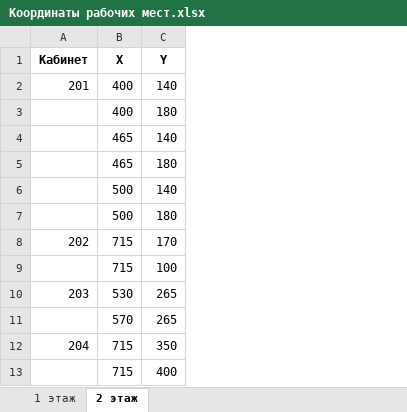
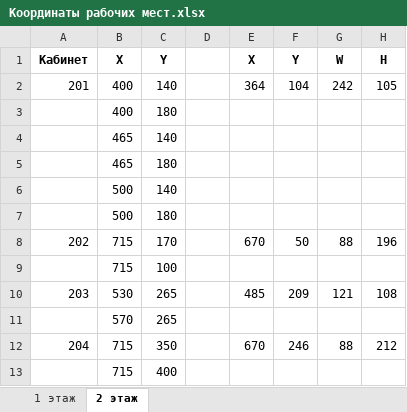
Before and after one commit to BiggestSeagull/hackathon-quantorium-2026, an Excel workbook: наброски/Координаты рабочих мест.xlsx, sheet 2 этаж, drawn as a sheet; values as stored, in another font and other column widths than the file's, no borders; the diff names each change by its address in the sheet, - before the commit and + after, or states it on an @@ line.

```diff
--- a/наброски/Координаты рабочих мест.xlsx (sheet 2 этаж)
+++ b/наброски/Координаты рабочих мест.xlsx (sheet 2 этаж)
+column D, empty
+column E, rows 1-12: X | 364 |  |  |  |  |  | 670 |  | 485 |  | 670
+column F, rows 1-12: Y | 104 |  |  |  |  |  | 50 |  | 209 |  | 246
+column G, rows 1-12: W | 242 |  |  |  |  |  | 88 |  | 121 |  | 88
+column H, rows 1-12: H | 105 |  |  |  |  |  | 196 |  | 108 |  | 212
```
Also changed, not shown: 1 other file.
